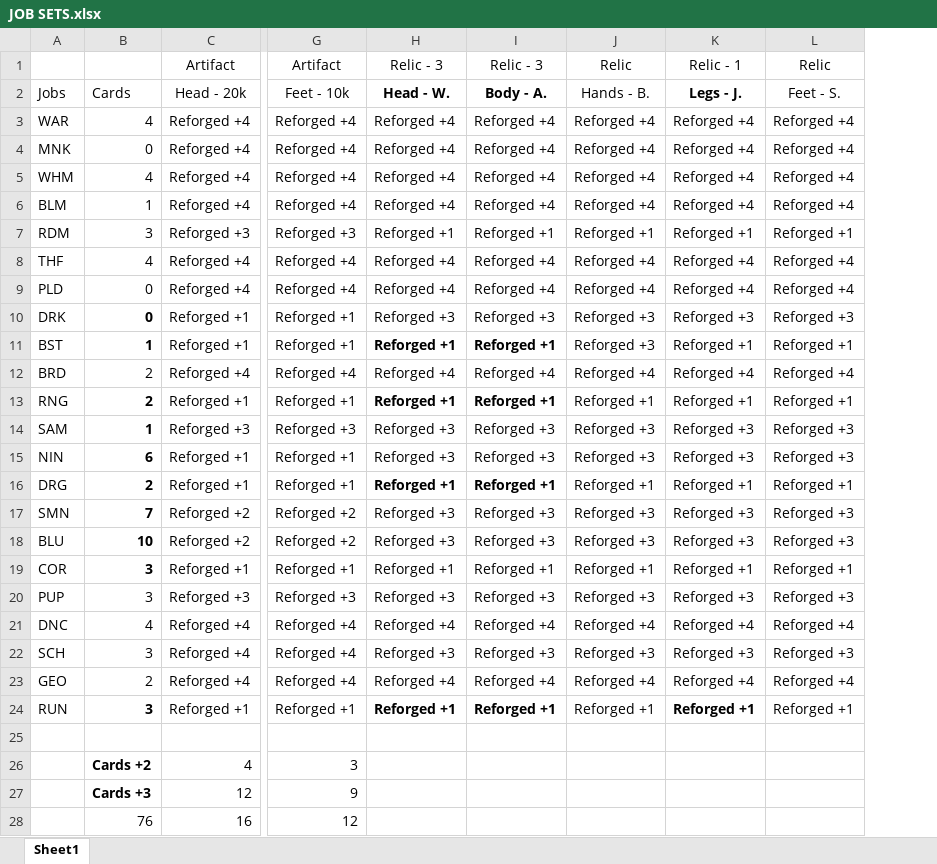
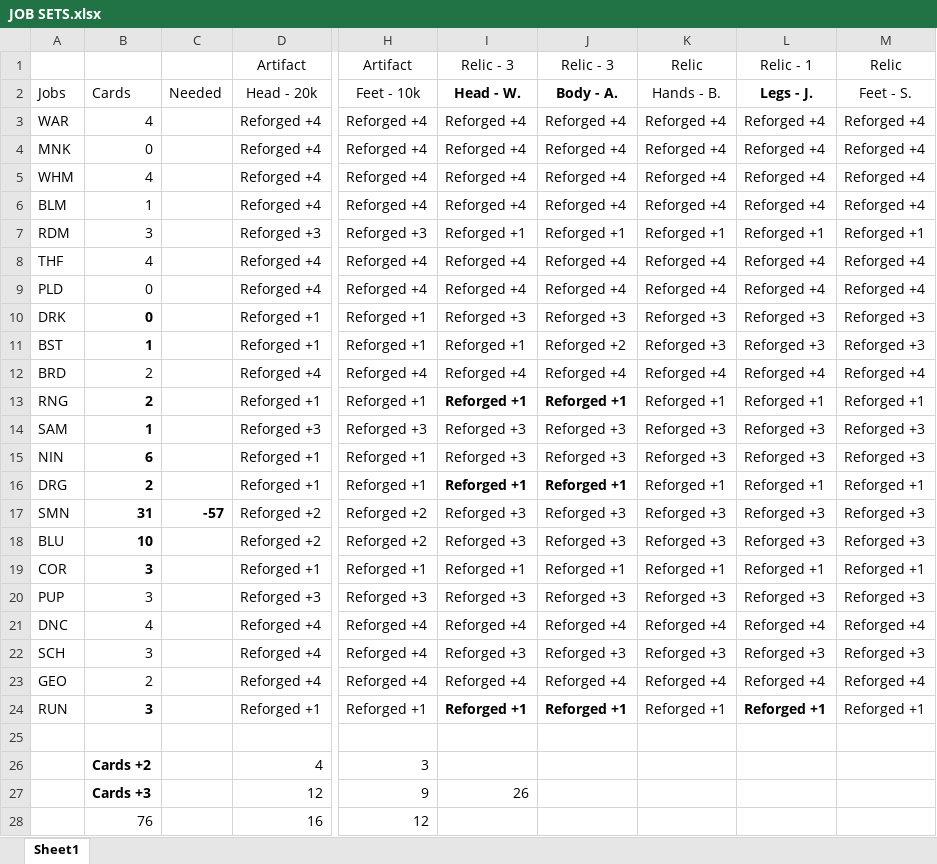
Before and after one commit to linktri3363/GearSwap, an Excel workbook: data/Linktri/JOB SETS.xlsx, sheet Sheet1, drawn as a sheet; only a part is shown, gaps mark what is left out; values as stored, in another font and other column widths than the file's, no borders; conditional formats not drawn; addresses are those after the commit; the diff names each change by its address in the sheet, - before the commit and + after, or states it on an @@ line.

Commit message:
updated

```diff
--- a/data/Linktri/JOB SETS.xlsx (sheet Sheet1)
+++ b/data/Linktri/JOB SETS.xlsx (sheet Sheet1)
+column C, rows 2-17: Needed |  |  |  |  |  |  |  |  |  |  |  |  |  |  | -57
-I11:J11 bold: on
+I11:J11 bold: off
-J11: Reforged +1
+J11: Reforged +2
-L11: Reforged +1
+L11: Reforged +3
-M11: Reforged +1
+M11: Reforged +3
-B17: 7
+B17: 31
-I27: (empty)
+I27: 26
```
Also changed, not shown: formulas that keep their value.
